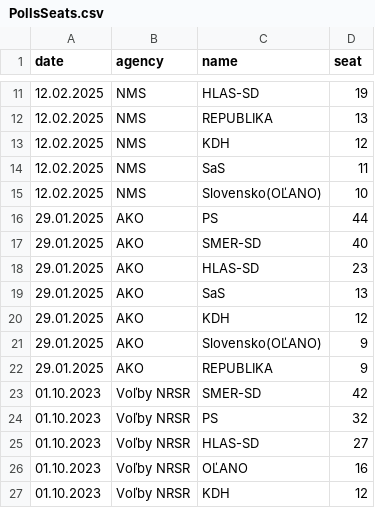
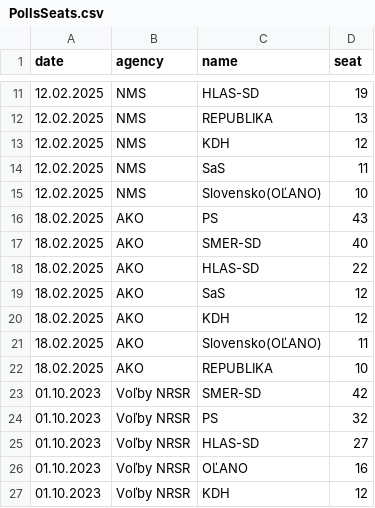
Before and after one commit to MartinHBA/politicalparties, a CSV file: PollsSeats.csv, drawn as a sheet; only a part is shown, gaps mark what is left out.

Commit message:
Update PollsSeats.csv

```diff
--- a/PollsSeats.csv
+++ b/PollsSeats.csv
@@ -15,9 +15,9 @@ date,agency,name,seat
 12.02.2025,NMS,Slovensko(OĽANO),10
-29.01.2025,AKO,PS,44
-29.01.2025,AKO,SMER-SD,40
-29.01.2025,AKO,HLAS-SD,23
-29.01.2025,AKO,SaS,13
-29.01.2025,AKO,KDH,12
-29.01.2025,AKO,Slovensko(OĽANO),9
-29.01.2025,AKO,REPUBLIKA,9
+18.02.2025,AKO,PS,43
+18.02.2025,AKO,SMER-SD,40
+18.02.2025,AKO,HLAS-SD,22
+18.02.2025,AKO,SaS,12
+18.02.2025,AKO,KDH,12
+18.02.2025,AKO,Slovensko(OĽANO),11
+18.02.2025,AKO,REPUBLIKA,10
 01.10.2023,Voľby NRSR,SMER-SD,42
```
